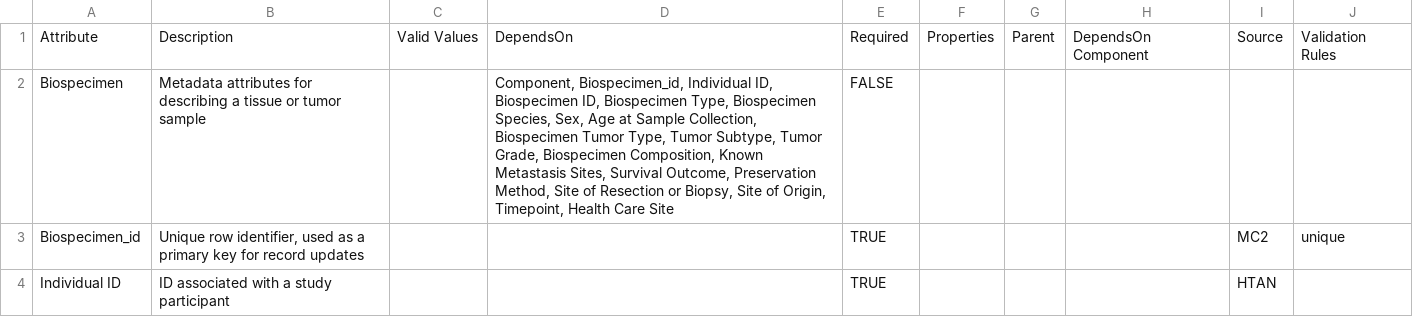
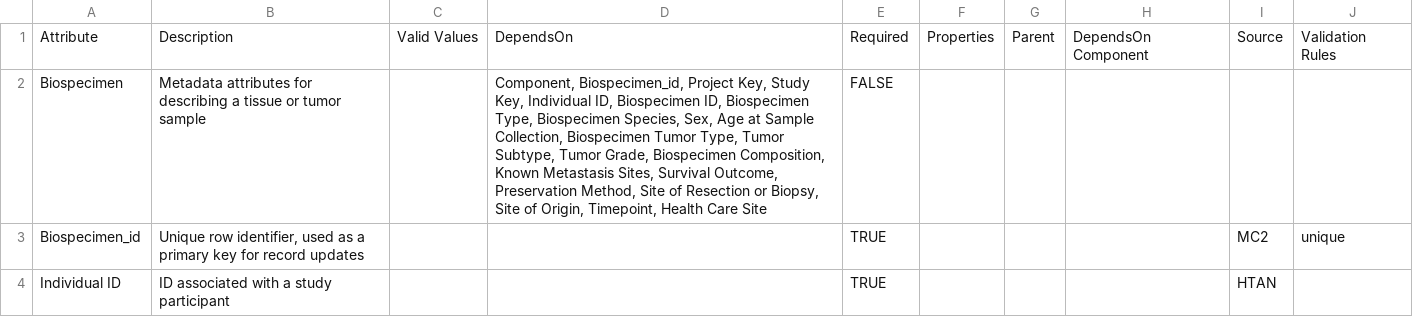
Before and after one commit to mc2-center/data-models, a CSV file: modules/biospecimen/annotationProperty.csv, drawn as a sheet; only a part is shown.

Commit message:
Add Project and Study Keys to biospecimen

```diff
--- a/modules/biospecimen/annotationProperty.csv
+++ b/modules/biospecimen/annotationProperty.csv
@@ -1,3 +1,3 @@
 Attribute,Description,Valid Values,DependsOn,Required,Properties,Parent,DependsOn Component,Source,Validation Rules
-Biospecimen,Metadata attributes for describing a tissue or tumor sample,,"Component, Biospecimen_id, Individual ID, Biospecimen ID, Biospecimen Type, Biospecimen Species, Sex, Age at Sample Collection, Biospecimen Tumor Type, Tumor Subtype, Tumor Grade, Biospecimen Composition, Known Metastasis Sites, Survival Outcome, Preservation Method, Site of Resection or Biopsy, Site of Origin, Timepoint, Health Care Site",FALSE,,,,,
+Biospecimen,Metadata attributes for describing a tissue or tumor sample,,"Component, Biospecimen_id, Project Key, Study Key, Individual ID, Biospecimen ID, Biospecimen Type, Biospecimen Species, Sex, Age at Sample Collection, Biospecimen Tumor Type, Tumor Subtype, Tumor Grade, Biospecimen Composition, Known Metastasis Sites, Survival Outcome, Preservation Method, Site of Resection or Biopsy, Site of Origin, Timepoint, Health Care Site",FALSE,,,,,
 Biospecimen_id,"Unique row identifier, used as a primary key for record updates",,,TRUE,,,,MC2,unique
```
